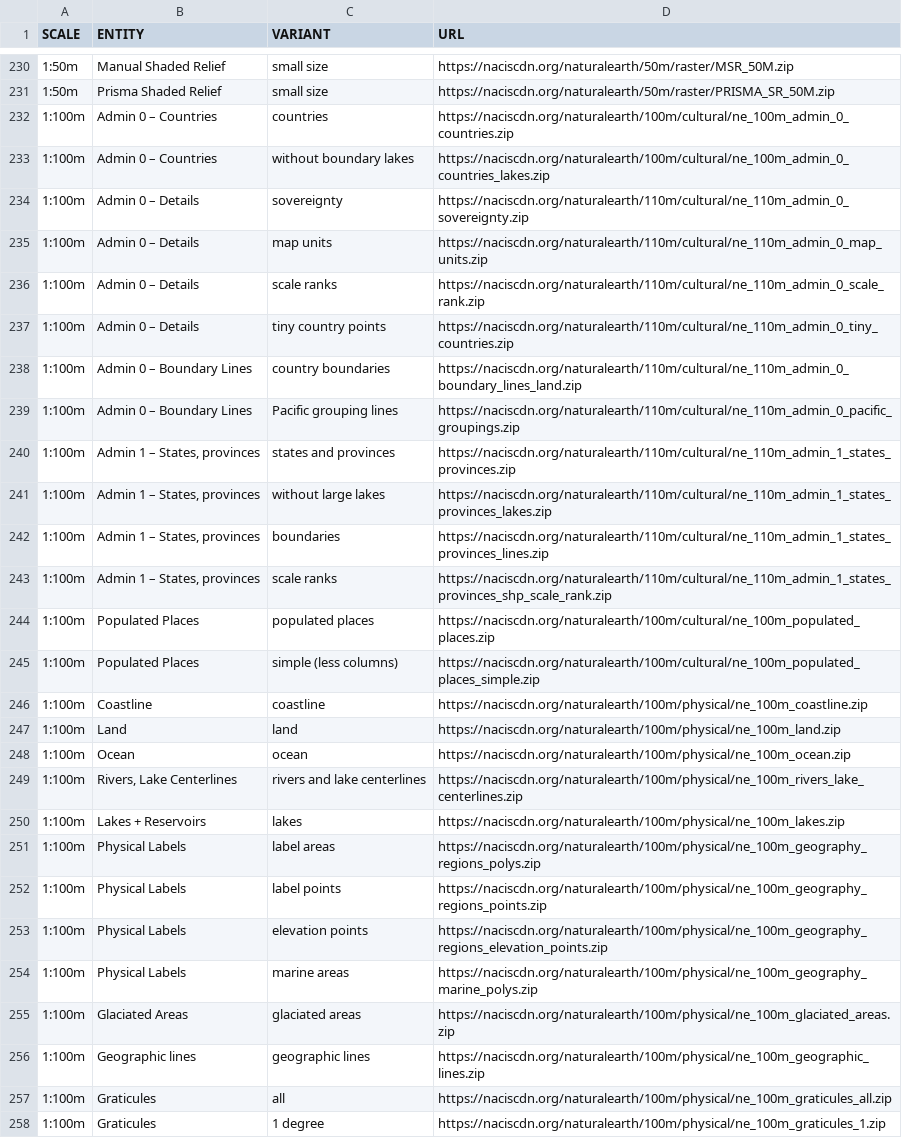
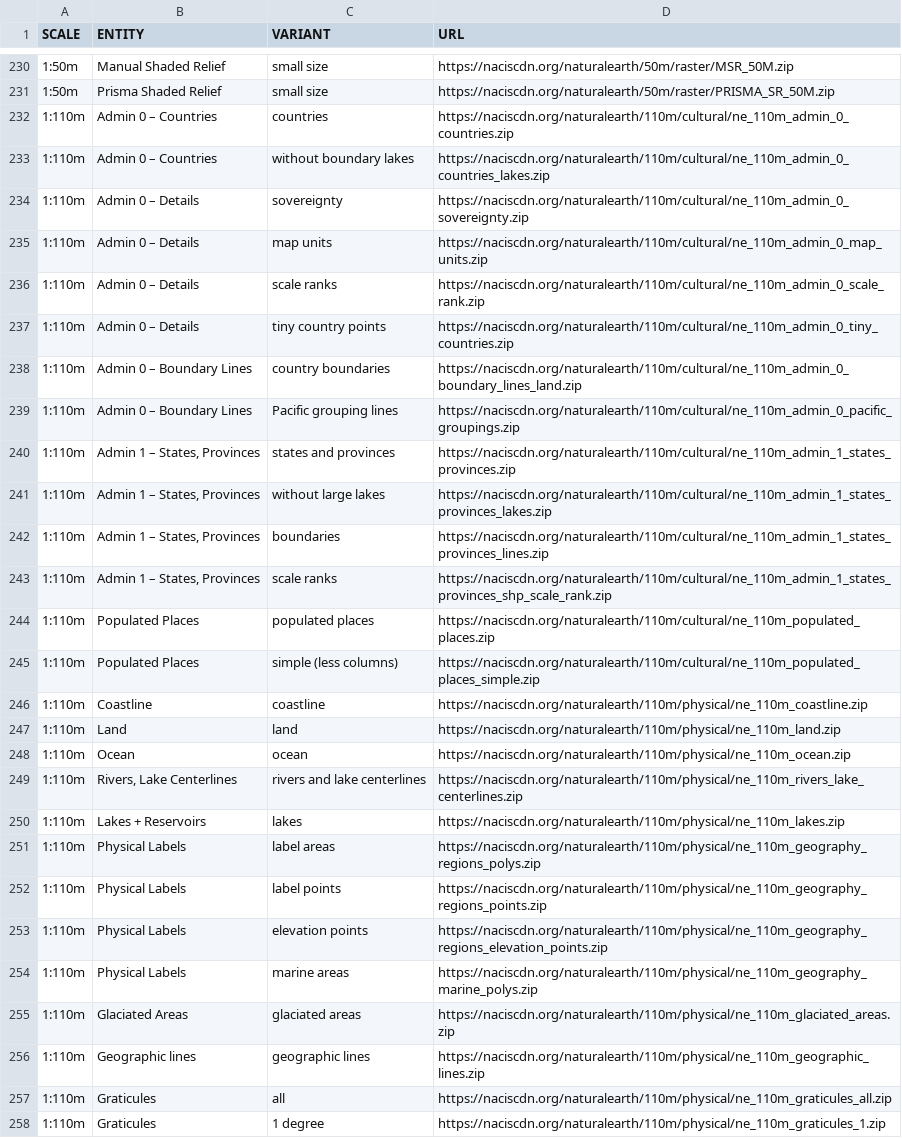
Before and after one commit to JuliaEarth/GeoArtifacts.jl, a CSV file: artifacts/NaturalEarth.csv, drawn as a sheet; only a part is shown, gaps mark what is left out; the diff covers the shown part only; the diff names each change by its address in the sheet, - before the commit and + after, or states it on an @@ line.

Commit message:
Fix Natural Earth links (#19)

```diff
--- a/artifacts/NaturalEarth.csv
+++ b/artifacts/NaturalEarth.csv
-A232:A258 (SCALE): 1:100m
+A232:A258 (SCALE): 1:110m
-D232 (URL): https://naciscdn.org/naturalearth/100m/cultural/ne_100m_admin_0_countries.zip
+D232 (URL): https://naciscdn.org/naturalearth/110m/cultural/ne_110m_admin_0_countries.zip
-D233 (URL): https://naciscdn.org/naturalearth/100m/cultural/ne_100m_admin_0_countries_lakes.zip
+D233 (URL): https://naciscdn.org/naturalearth/110m/cultural/ne_110m_admin_0_countries_lakes.zip
-B240:B243 (ENTITY): Admin 1 – States, provinces
+B240:B243 (ENTITY): Admin 1 – States, Provinces
-D244 (URL): https://naciscdn.org/naturalearth/100m/cultural/ne_100m_populated_places.zip
+D244 (URL): https://naciscdn.org/naturalearth/110m/cultural/ne_110m_populated_places.zip
-D245 (URL): https://naciscdn.org/naturalearth/100m/cultural/ne_100m_populated_places_simple.zip
+D245 (URL): https://naciscdn.org/naturalearth/110m/cultural/ne_110m_populated_places_simple.zip
-D246 (URL): https://naciscdn.org/naturalearth/100m/physical/ne_100m_coastline.zip
+D246 (URL): https://naciscdn.org/naturalearth/110m/physical/ne_110m_coastline.zip
-D247 (URL): https://naciscdn.org/naturalearth/100m/physical/ne_100m_land.zip
+D247 (URL): https://naciscdn.org/naturalearth/110m/physical/ne_110m_land.zip
-D248 (URL): https://naciscdn.org/naturalearth/100m/physical/ne_100m_ocean.zip
+D248 (URL): https://naciscdn.org/naturalearth/110m/physical/ne_110m_ocean.zip
-D249 (URL): https://naciscdn.org/naturalearth/100m/physical/ne_100m_rivers_lake_centerlines.zip
+D249 (URL): https://naciscdn.org/naturalearth/110m/physical/ne_110m_rivers_lake_centerlines.zip
-D250 (URL): https://naciscdn.org/naturalearth/100m/physical/ne_100m_lakes.zip
+D250 (URL): https://naciscdn.org/naturalearth/110m/physical/ne_110m_lakes.zip
-D251 (URL): https://naciscdn.org/naturalearth/100m/physical/ne_100m_geography_regions_polys.zip
+D251 (URL): https://naciscdn.org/naturalearth/110m/physical/ne_110m_geography_regions_polys.zip
-D252 (URL): https://naciscdn.org/naturalearth/100m/physical/ne_100m_geography_regions_points.zip
+D252 (URL): https://naciscdn.org/naturalearth/110m/physical/ne_110m_geography_regions_points.zip
-D253 (URL): https://naciscdn.org/naturalearth/100m/physical/ne_100m_geography_regions_elevation_points.zip
+D253 (URL): https://naciscdn.org/naturalearth/110m/physical/ne_110m_geography_regions_elevation_points.zip
-D254 (URL): https://naciscdn.org/naturalearth/100m/physical/ne_100m_geography_marine_polys.zip
+D254 (URL): https://naciscdn.org/naturalearth/110m/physical/ne_110m_geography_marine_polys.zip
-D255 (URL): https://naciscdn.org/naturalearth/100m/physical/ne_100m_glaciated_areas.zip
+D255 (URL): https://naciscdn.org/naturalearth/110m/physical/ne_110m_glaciated_areas.zip
-D256 (URL): https://naciscdn.org/naturalearth/100m/physical/ne_100m_geographic_lines.zip
+D256 (URL): https://naciscdn.org/naturalearth/110m/physical/ne_110m_geographic_lines.zip
-D257 (URL): https://naciscdn.org/naturalearth/100m/physical/ne_100m_graticules_all.zip
+D257 (URL): https://naciscdn.org/naturalearth/110m/physical/ne_110m_graticules_all.zip
-D258 (URL): https://naciscdn.org/naturalearth/100m/physical/ne_100m_graticules_1.zip
+D258 (URL): https://naciscdn.org/naturalearth/110m/physical/ne_110m_graticules_1.zip
```
Also changed, not shown: 12 edited cells elsewhere in this file, 2 other files.
